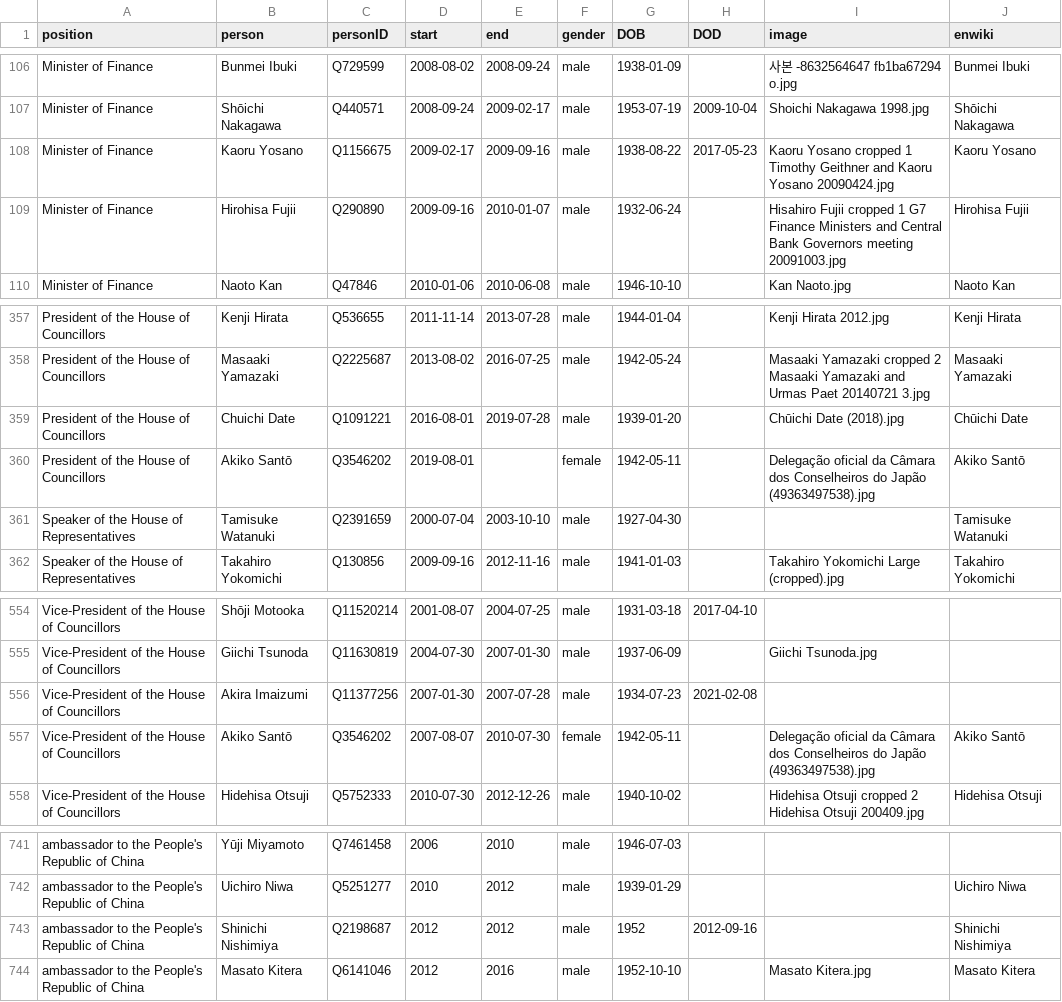
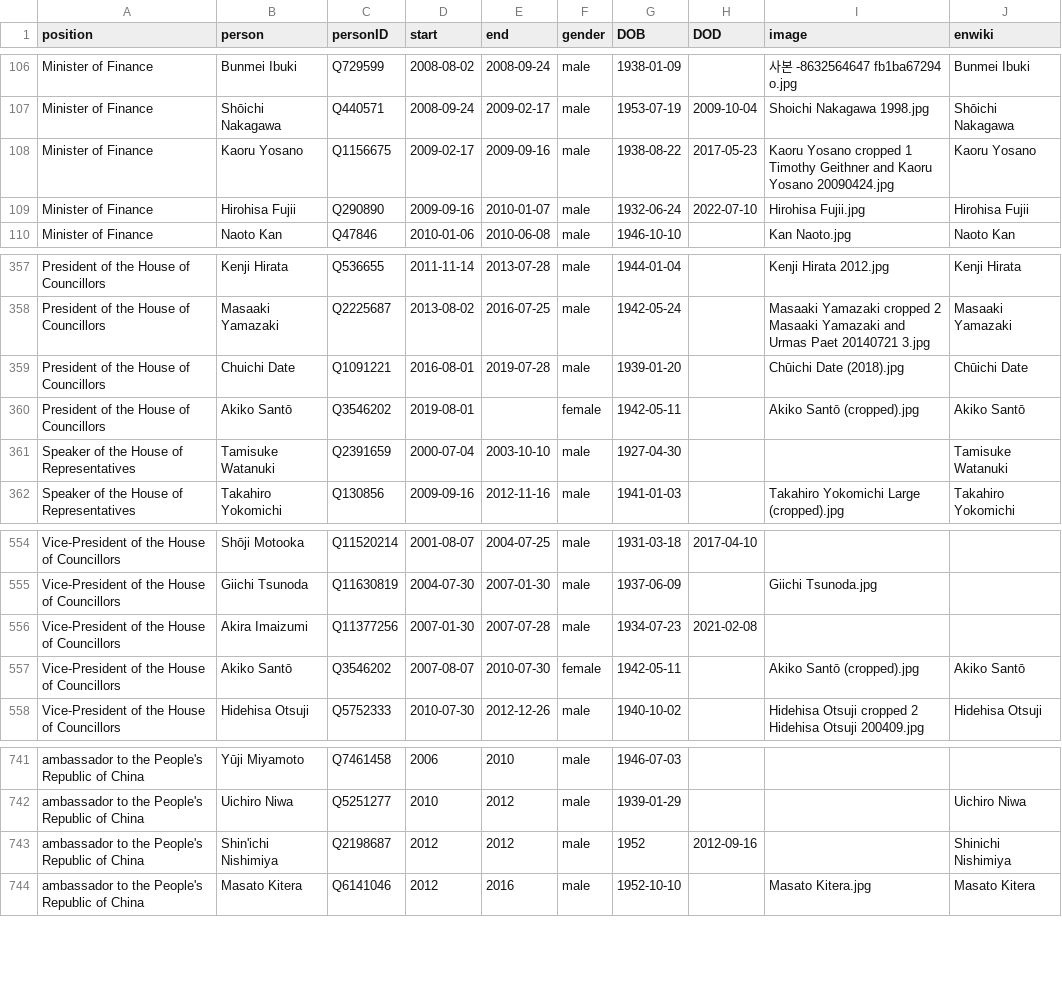
Before and after one commit to every-politician-scrapers/japan-ministers, a CSV file: html/holders21.csv, drawn as a sheet; only a part is shown, gaps mark what is left out.

```diff
--- a/html/holders21.csv
+++ b/html/holders21.csv
@@ -108,3 +108,3 @@ Minister of Finance,Shōichi Nakagawa,Q440571,2008-09-24,2009-02-17,male,1953-07
 Minister of Finance,Kaoru Yosano,Q1156675,2009-02-17,2009-09-16,male,1938-08-22,2017-05-23,Kaoru Yosano cropped 1 Timothy Geithner and Kaoru Yosano 20090424.jpg,Kaoru Yosano
-Minister of Finance,Hirohisa Fujii,Q290890,2009-09-16,2010-01-07,male,1932-06-24,,Hisahiro Fujii cropped 1 G7 Finance Ministers and Central Bank Governors meeting 20091003.jpg,Hirohisa Fujii
+Minister of Finance,Hirohisa Fujii,Q290890,2009-09-16,2010-01-07,male,1932-06-24,2022-07-10,Hirohisa Fujii.jpg,Hirohisa Fujii
 Minister of Finance,Naoto Kan,Q47846,2010-01-06,2010-06-08,male,1946-10-10,,Kan Naoto.jpg,Naoto Kan
@@ -359,3 +359,3 @@ President of the House of Councillors,Masaaki Yamazaki,Q2225687,2013-08-02,2016-
 President of the House of Councillors,Chuichi Date,Q1091221,2016-08-01,2019-07-28,male,1939-01-20,,Chūichi Date (2018).jpg,Chūichi Date
-President of the House of Councillors,Akiko Santō,Q3546202,2019-08-01,,female,1942-05-11,,Delegação oficial da Câmara dos Conselheiros do Japão (49363497538).jpg,Akiko Santō
+President of the House of Councillors,Akiko Santō,Q3546202,2019-08-01,,female,1942-05-11,,Akiko Santō (cropped).jpg,Akiko Santō
 Speaker of the House of Representatives,Tamisuke Watanuki,Q2391659,2000-07-04,2003-10-10,male,1927-04-30,,,Tamisuke Watanuki
@@ -556,3 +556,3 @@ Vice-President of the House of Councillors,Giichi Tsunoda,Q11630819,2004-07-30,2
 Vice-President of the House of Councillors,Akira Imaizumi,Q11377256,2007-01-30,2007-07-28,male,1934-07-23,2021-02-08,,
-Vice-President of the House of Councillors,Akiko Santō,Q3546202,2007-08-07,2010-07-30,female,1942-05-11,,Delegação oficial da Câmara dos Conselheiros do Japão (49363497538).jpg,Akiko Santō
+Vice-President of the House of Councillors,Akiko Santō,Q3546202,2007-08-07,2010-07-30,female,1942-05-11,,Akiko Santō (cropped).jpg,Akiko Santō
 Vice-President of the House of Councillors,Hidehisa Otsuji,Q5752333,2010-07-30,2012-12-26,male,1940-10-02,,Hidehisa Otsuji cropped 2 Hidehisa Otsuji 200409.jpg,Hidehisa Otsuji
@@ -742,3 +742,3 @@ ambassador to the People's Republic of China,Yūji Miyamoto,Q7461458,2006,2010,m
 ambassador to the People's Republic of China,Uichiro Niwa,Q5251277,2010,2012,male,1939-01-29,,,Uichiro Niwa
-ambassador to the People's Republic of China,Shinichi Nishimiya,Q2198687,2012,2012,male,1952,2012-09-16,,Shinichi Nishimiya
+ambassador to the People's Republic of China,Shin'ichi Nishimiya,Q2198687,2012,2012,male,1952,2012-09-16,,Shinichi Nishimiya
 ambassador to the People's Republic of China,Masato Kitera,Q6141046,2012,2016,male,1952-10-10,,Masato Kitera.jpg,Masato Kitera
```
Also changed, not shown: html/current.csv, html/family.csv, 1 other file.
